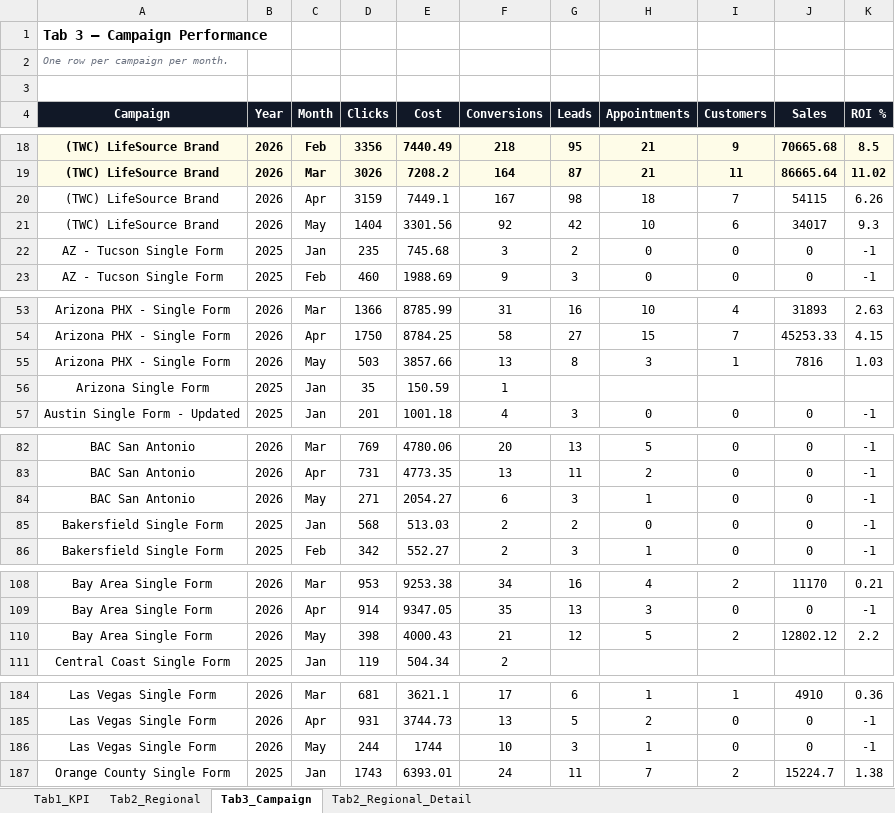
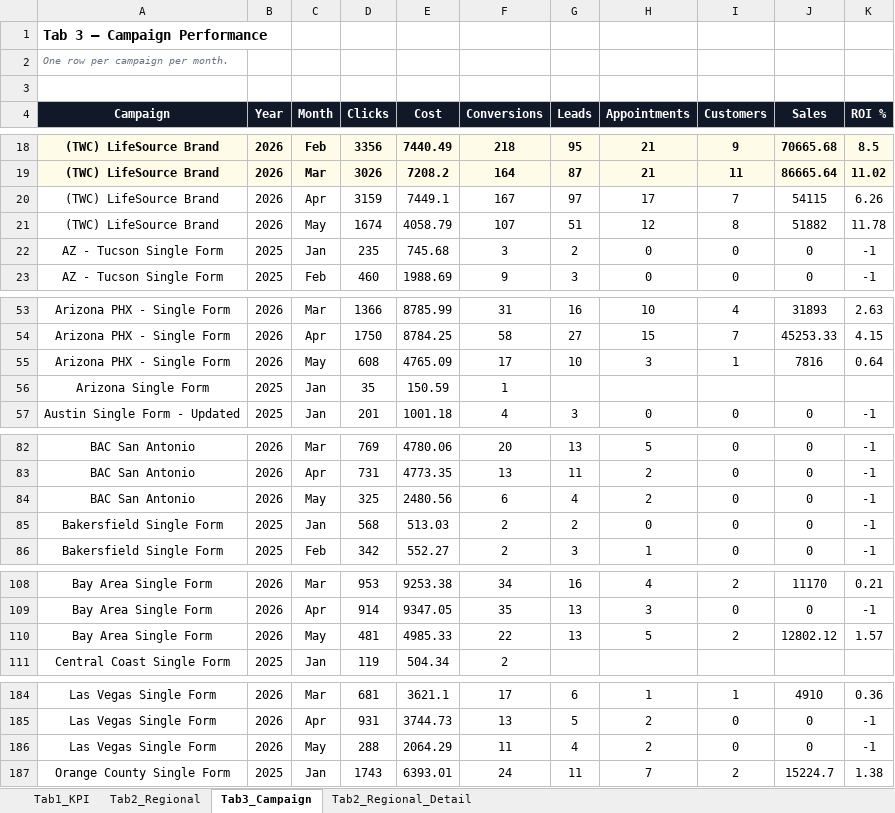
Before and after one commit to panpanlsw-ops/BIng-Dashboard, an Excel workbook: dashboard_data.xlsx, sheet Tab3_Campaign, drawn as a sheet; only a part is shown, gaps mark what is left out; values as stored, in another font and other column widths than the file's, no borders; removed rows and columns are numbered as before the commit, all else as after; the diff covers the shown part only; the diff names each change by its address in the sheet, - before the commit and + after, or states it on an @@ line.

```diff
--- a/dashboard_data.xlsx (sheet Tab3_Campaign)
+++ b/dashboard_data.xlsx (sheet Tab3_Campaign)
-G20 (Leads): 98
+G20 (Leads): 97
-H20 (Appointments): 18
+H20 (Appointments): 17
-row 21: (TWC) LifeSource Brand | 2026 | May | 1404 | 3301.56 | 92 | 42 | 10 | 6 | 34017 | 9.3
+row 21: (TWC) LifeSource Brand | 2026 | May | 1674 | 4058.79 | 107 | 51 | 12 | 8 | 51882 | 11.78
-D55 (Clicks): 503
+D55 (Clicks): 608
-E55 (Cost): 3857.66
+E55 (Cost): 4765.09
-F55 (Conversions): 13
+F55 (Conversions): 17
-G55 (Leads): 8
+G55 (Leads): 10
-K55 (ROI %): 1.03
+K55 (ROI %): 0.64
-D84 (Clicks): 271
+D84 (Clicks): 325
-E84 (Cost): 2054.27
+E84 (Cost): 2480.56
-G84 (Leads): 3
+G84 (Leads): 4
-H84 (Appointments): 1
+H84 (Appointments): 2
-D110 (Clicks): 398
+D110 (Clicks): 481
-E110 (Cost): 4000.43
+E110 (Cost): 4985.33
-F110 (Conversions): 21
+F110 (Conversions): 22
-G110 (Leads): 12
+G110 (Leads): 13
-K110 (ROI %): 2.2
+K110 (ROI %): 1.57
-D186 (Clicks): 244
+D186 (Clicks): 288
-E186 (Cost): 1744
+E186 (Cost): 2064.29
-F186 (Conversions): 10
+F186 (Conversions): 11
-G186 (Leads): 3
+G186 (Leads): 4
-H186 (Appointments): 1
+H186 (Appointments): 2
```
Also changed, not shown: 9 edited cells elsewhere in this sheet, sheet Tab1_KPI, sheet Tab2_Regional, sheet Tab2_Regional_Detail.
